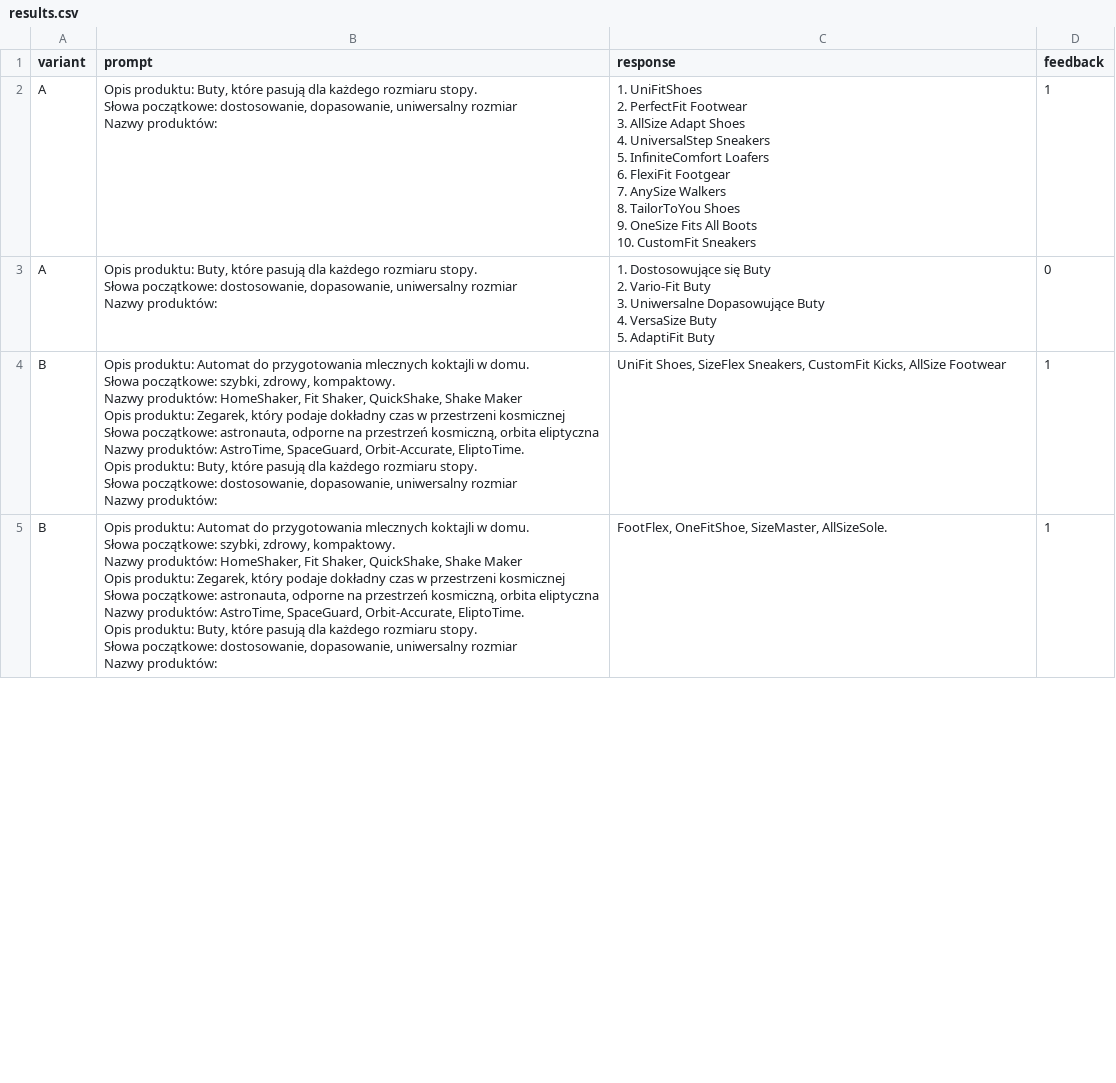
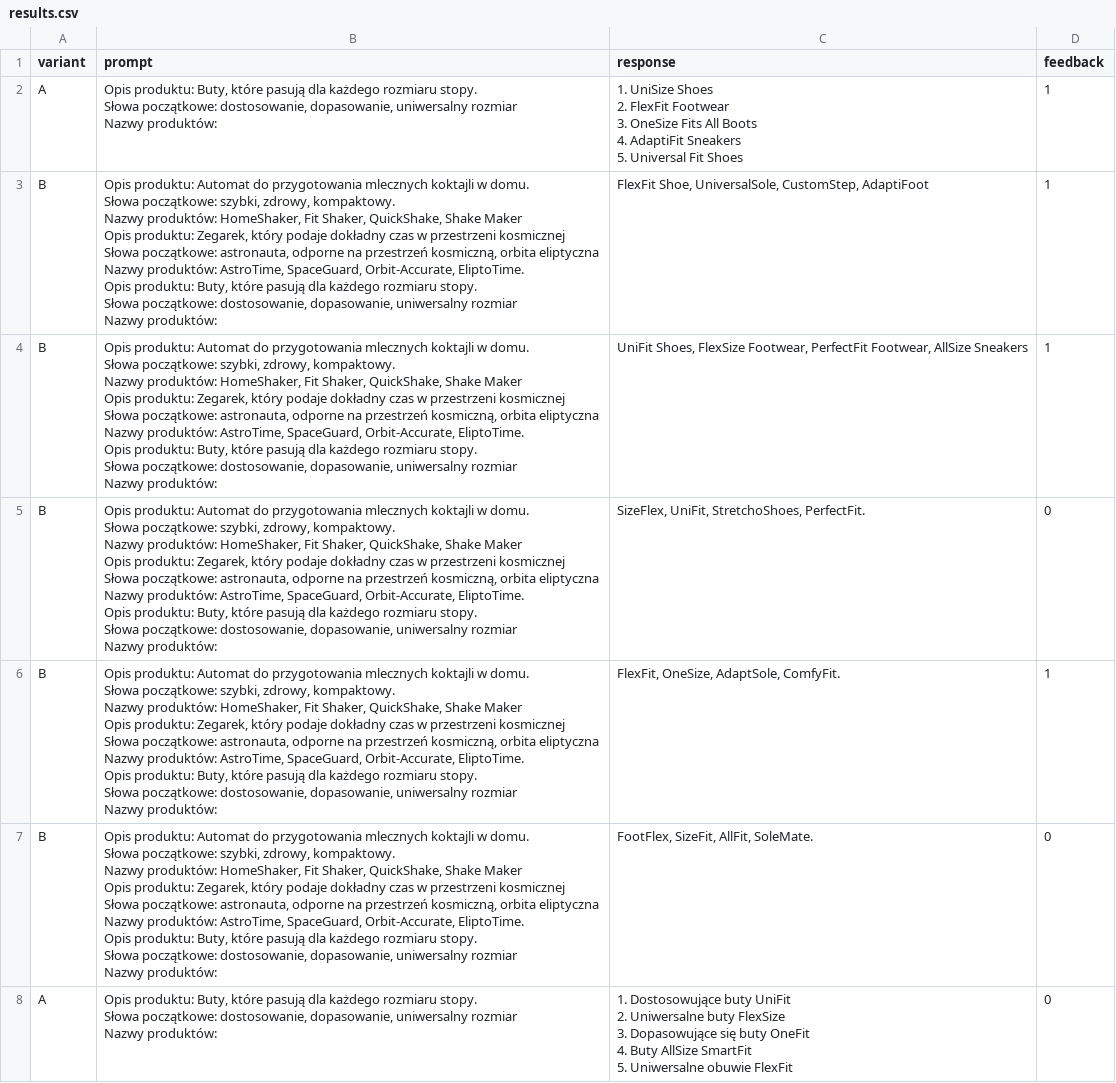
Before and after one commit to url-github/Prompt-Engineering, a CSV file: rozdzial_1/results.csv, drawn as a sheet; only a part is shown; the diff covers the shown part only.

Commit message:
rozdzial_1/002 rozdzial_1

```diff
--- a/rozdzial_1/results.csv
+++ b/rozdzial_1/results.csv
@@ -1,40 +1,60 @@
 variant,prompt,response,feedback
-A,"Opis produktu: Buty, które pasują dla każdego rozmiaru stopy.
-Słowa początkowe: dostosowanie, dopasowanie, uniwersalny rozmiar
-Nazwy produktów:","1. UniFitShoes
-2. PerfectFit Footwear
-3. AllSize Adapt Shoes
-4. UniversalStep Sneakers
-5. InfiniteComfort Loafers
-6. FlexiFit Footgear
-7. AnySize Walkers
-8. TailorToYou Shoes
-9. OneSize Fits All Boots
-10. CustomFit Sneakers",1
-A,"Opis produktu: Buty, które pasują dla każdego rozmiaru stopy.
-Słowa początkowe: dostosowanie, dopasowanie, uniwersalny rozmiar
-Nazwy produktów:","1. Dostosowujące się Buty
-2. Vario-Fit Buty
-3. Uniwersalne Dopasowujące Buty
-4. VersaSize Buty
-5. AdaptiFit Buty",0
-B,"Opis produktu: Automat do przygotowania mlecznych koktajli w domu.
-Słowa początkowe: szybki, zdrowy, kompaktowy.
-Nazwy produktów: HomeShaker, Fit Shaker, QuickShake, Shake Maker
-Opis produktu: Zegarek, który podaje dokładny czas w przestrzeni kosmicznej
-Słowa początkowe: astronauta, odporne na przestrzeń kosmiczną, orbita eliptyczna
-Nazwy produktów: AstroTime, SpaceGuard, Orbit-Accurate, EliptoTime.
-Opis produktu: Buty, które pasują dla każdego rozmiaru stopy.
-
-Słowa początkowe: dostosowanie, dopasowanie, uniwersalny rozmiar
-Nazwy produktów:","UniFit Shoes, SizeFlex Sneakers, CustomFit Kicks, AllSize Footwear",1
-B,"Opis produktu: Automat do przygotowania mlecznych koktajli w domu.
-Słowa początkowe: szybki, zdrowy, kompaktowy.
-Nazwy produktów: HomeShaker, Fit Shaker, QuickShake, Shake Maker
-Opis produktu: Zegarek, który podaje dokładny czas w przestrzeni kosmicznej
-Słowa początkowe: astronauta, odporne na przestrzeń kosmiczną, orbita eliptyczna
-Nazwy produktów: AstroTime, SpaceGuard, Orbit-Accurate, EliptoTime.
-Opis produktu: Buty, które pasują dla każdego rozmiaru stopy.
-
-Słowa początkowe: dostosowanie, dopasowanie, uniwersalny rozmiar
-Nazwy produktów:","FootFlex, OneFitShoe, SizeMaster, AllSizeSole.",1
+A,"Opis produktu: Buty, które pasują dla każdego rozmiaru stopy.
+Słowa początkowe: dostosowanie, dopasowanie, uniwersalny rozmiar
+Nazwy produktów:","1. UniSize Shoes
+2. FlexFit Footwear
+3. OneSize Fits All Boots
+4. AdaptiFit Sneakers
+5. Universal Fit Shoes",1
+B,"Opis produktu: Automat do przygotowania mlecznych koktajli w domu.
+Słowa początkowe: szybki, zdrowy, kompaktowy.
+Nazwy produktów: HomeShaker, Fit Shaker, QuickShake, Shake Maker
+Opis produktu: Zegarek, który podaje dokładny czas w przestrzeni kosmicznej
+Słowa początkowe: astronauta, odporne na przestrzeń kosmiczną, orbita eliptyczna
+Nazwy produktów: AstroTime, SpaceGuard, Orbit-Accurate, EliptoTime.
+Opis produktu: Buty, które pasują dla każdego rozmiaru stopy.
+Słowa początkowe: dostosowanie, dopasowanie, uniwersalny rozmiar
+Nazwy produktów:","FlexFit Shoe, UniversalSole, CustomStep, AdaptiFoot",1
+B,"Opis produktu: Automat do przygotowania mlecznych koktajli w domu.
+Słowa początkowe: szybki, zdrowy, kompaktowy.
+Nazwy produktów: HomeShaker, Fit Shaker, QuickShake, Shake Maker
+Opis produktu: Zegarek, który podaje dokładny czas w przestrzeni kosmicznej
+Słowa początkowe: astronauta, odporne na przestrzeń kosmiczną, orbita eliptyczna
+Nazwy produktów: AstroTime, SpaceGuard, Orbit-Accurate, EliptoTime.
+Opis produktu: Buty, które pasują dla każdego rozmiaru stopy.
+Słowa początkowe: dostosowanie, dopasowanie, uniwersalny rozmiar
+Nazwy produktów:","UniFit Shoes, FlexSize Footwear, PerfectFit Footwear, AllSize Sneakers",1
+B,"Opis produktu: Automat do przygotowania mlecznych koktajli w domu.
+Słowa początkowe: szybki, zdrowy, kompaktowy.
+Nazwy produktów: HomeShaker, Fit Shaker, QuickShake, Shake Maker
+Opis produktu: Zegarek, który podaje dokładny czas w przestrzeni kosmicznej
+Słowa początkowe: astronauta, odporne na przestrzeń kosmiczną, orbita eliptyczna
+Nazwy produktów: AstroTime, SpaceGuard, Orbit-Accurate, EliptoTime.
+Opis produktu: Buty, które pasują dla każdego rozmiaru stopy.
+Słowa początkowe: dostosowanie, dopasowanie, uniwersalny rozmiar
+Nazwy produktów:","SizeFlex, UniFit, StretchoShoes, PerfectFit.",0
+B,"Opis produktu: Automat do przygotowania mlecznych koktajli w domu.
+Słowa początkowe: szybki, zdrowy, kompaktowy.
+Nazwy produktów: HomeShaker, Fit Shaker, QuickShake, Shake Maker
+Opis produktu: Zegarek, który podaje dokładny czas w przestrzeni kosmicznej
+Słowa początkowe: astronauta, odporne na przestrzeń kosmiczną, orbita eliptyczna
+Nazwy produktów: AstroTime, SpaceGuard, Orbit-Accurate, EliptoTime.
+Opis produktu: Buty, które pasują dla każdego rozmiaru stopy.
+Słowa początkowe: dostosowanie, dopasowanie, uniwersalny rozmiar
+Nazwy produktów:","FlexFit, OneSize, AdaptSole, ComfyFit.",1
+B,"Opis produktu: Automat do przygotowania mlecznych koktajli w domu.
+Słowa początkowe: szybki, zdrowy, kompaktowy.
+Nazwy produktów: HomeShaker, Fit Shaker, QuickShake, Shake Maker
+Opis produktu: Zegarek, który podaje dokładny czas w przestrzeni kosmicznej
+Słowa początkowe: astronauta, odporne na przestrzeń kosmiczną, orbita eliptyczna
+Nazwy produktów: AstroTime, SpaceGuard, Orbit-Accurate, EliptoTime.
+Opis produktu: Buty, które pasują dla każdego rozmiaru stopy.
+Słowa początkowe: dostosowanie, dopasowanie, uniwersalny rozmiar
+Nazwy produktów:","FootFlex, SizeFit, AllFit, SoleMate.",0
+A,"Opis produktu: Buty, które pasują dla każdego rozmiaru stopy.
+Słowa początkowe: dostosowanie, dopasowanie, uniwersalny rozmiar
+Nazwy produktów:","1. Dostosowujące buty UniFit
+2. Uniwersalne buty FlexSize
+3. Dopasowujące się buty OneFit
+4. Buty AllSize SmartFit
+5. Uniwersalne obuwie FlexFit",0
```
Also changed, not shown: 5 removed rows and 4 edited cells elsewhere in this file, 1 other file.
